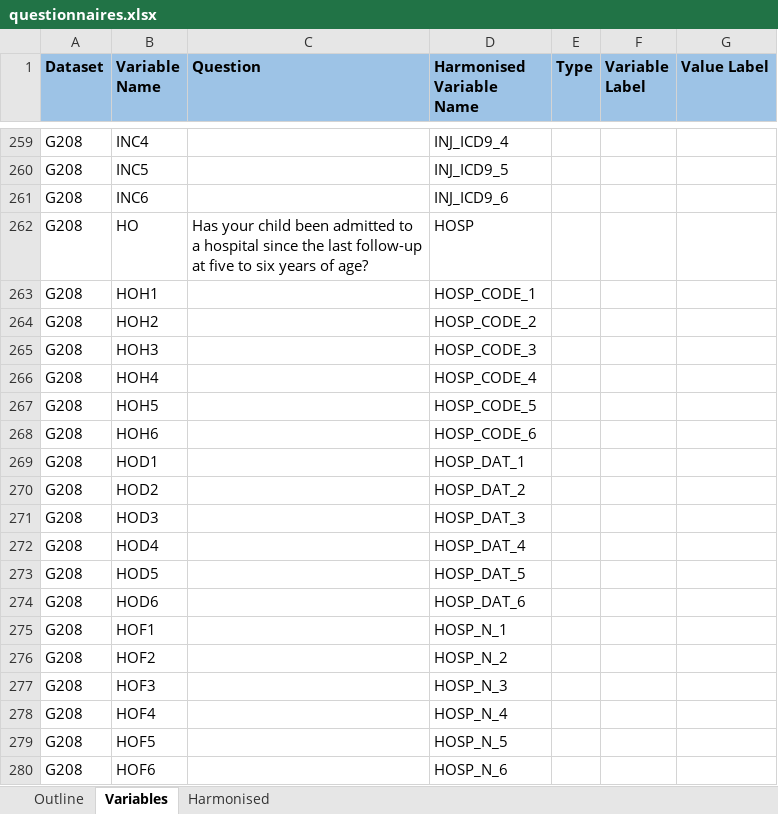
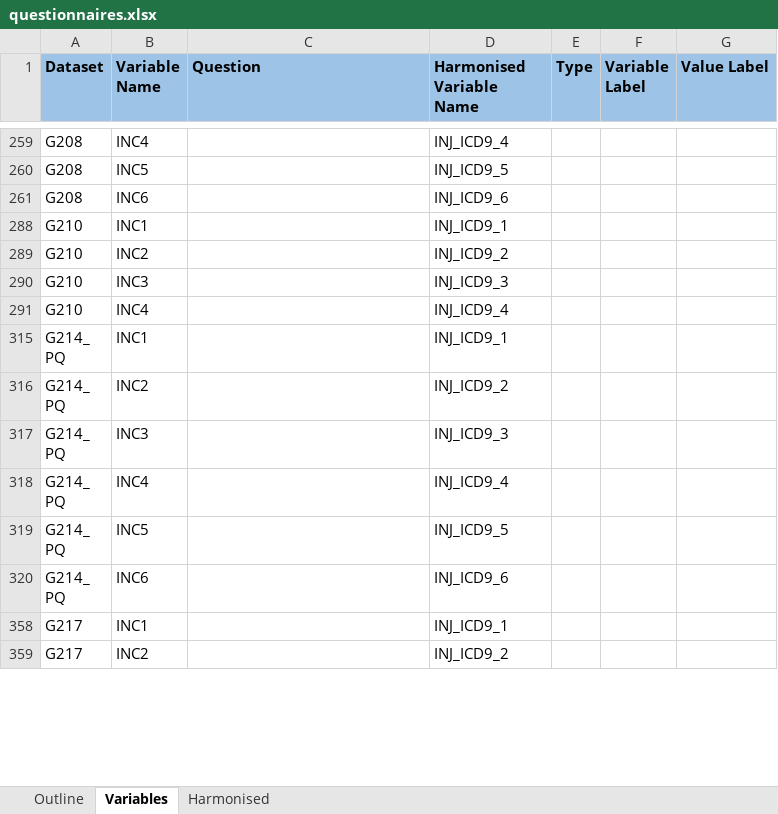
Before and after one commit to matt-humphrey/Injuries-and-Incidents, an Excel workbook: docs/questionnaires.xlsx, sheet Variables, drawn as a sheet; only a part is shown, gaps mark what is left out; the shorter side is filled out with more unchanged rows; values as stored, in another font and other column widths than the file's, no borders; the diff covers the shown part only; the diff names each change by its address in the sheet, - before the commit and + after, or states it on an @@ line.

```diff
--- a/docs/questionnaires.xlsx (sheet Variables)
+++ b/docs/questionnaires.xlsx (sheet Variables)
@@ row 262 hidden: G208 | HO | Has your child been admitted to a hospital since the last follow-up at five to six years of age? | HOSP @@
@@ row 263 hidden: G208 | HOH1 |  | HOSP_CODE_1 @@
@@ row 264 hidden: G208 | HOH2 |  | HOSP_CODE_2 @@
@@ row 265 hidden: G208 | HOH3 |  | HOSP_CODE_3 @@
@@ row 266 hidden: G208 | HOH4 |  | HOSP_CODE_4 @@
@@ row 267 hidden: G208 | HOH5 |  | HOSP_CODE_5 @@
@@ row 268 hidden: G208 | HOH6 |  | HOSP_CODE_6 @@
@@ row 269 hidden: G208 | HOD1 |  | HOSP_DAT_1 @@
@@ row 270 hidden: G208 | HOD2 |  | HOSP_DAT_2 @@
@@ row 271 hidden: G208 | HOD3 |  | HOSP_DAT_3 @@
@@ row 272 hidden: G208 | HOD4 |  | HOSP_DAT_4 @@
@@ row 273 hidden: G208 | HOD5 |  | HOSP_DAT_5 @@
@@ row 274 hidden: G208 | HOD6 |  | HOSP_DAT_6 @@
@@ row 275 hidden: G208 | HOF1 |  | HOSP_N_1 @@
@@ row 276 hidden: G208 | HOF2 |  | HOSP_N_2 @@
@@ row 277 hidden: G208 | HOF3 |  | HOSP_N_3 @@
@@ row 278 hidden: G208 | HOF4 |  | HOSP_N_4 @@
@@ row 279 hidden: G208 | HOF5 |  | HOSP_N_5 @@
@@ row 280 hidden: G208 | HOF6 |  | HOSP_N_6 @@
```
Also changed, not shown: 545 hidden or unhidden rows elsewhere in this sheet, sheet Harmonised, hidden cells, 4 other files.
